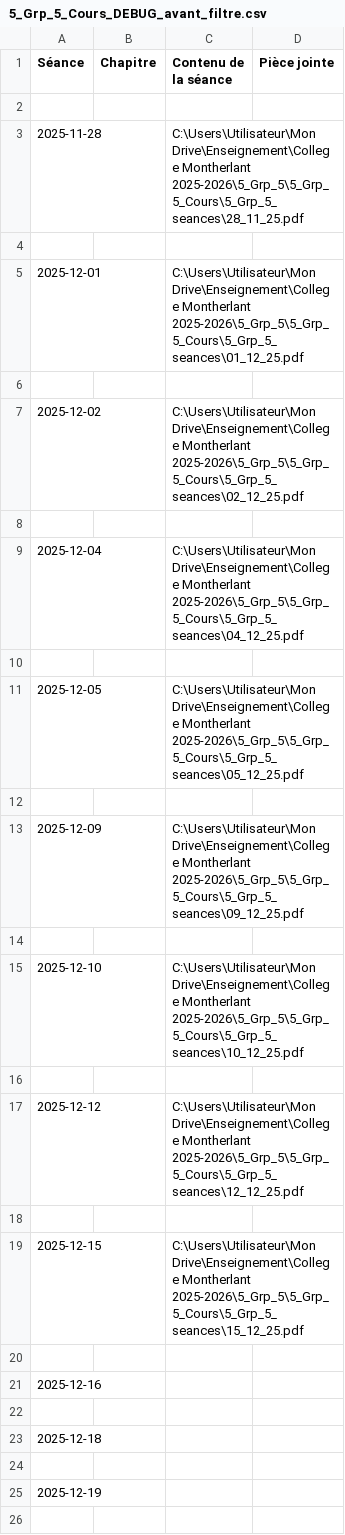
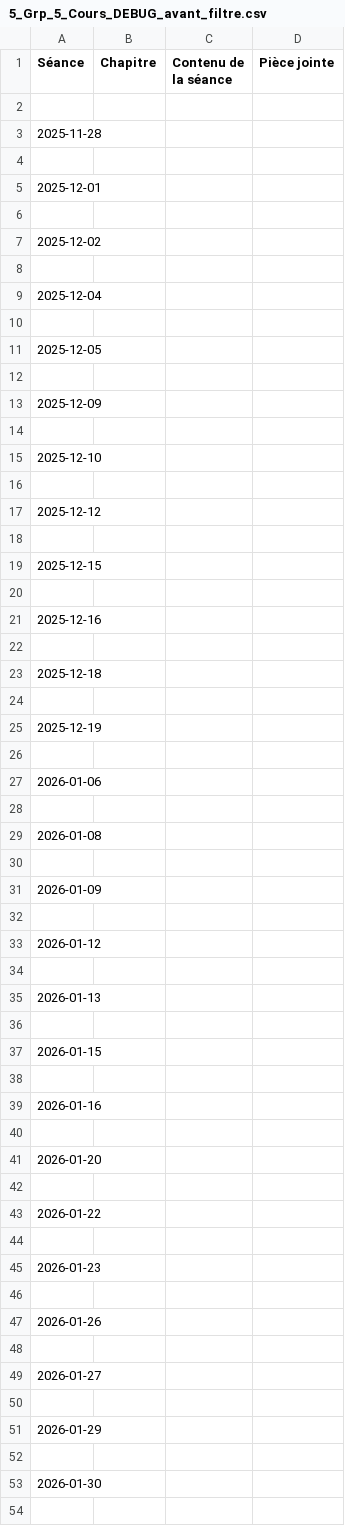
Before and after one commit to EnseignementMath/cours-de-maths, a CSV file: docs/progressions/College Montherlant 2025-2026/5_Grp_5_Cours_DEBUG_avant_filtre.csv, drawn as a sheet; only a part is shown; the shorter side is filled out with more unchanged rows.

Commit message:
auto: maj progressions + index + pièces jointes (2025-11-29 19:49:27)

```diff
--- a/docs/progressions/College Montherlant 2025-2026/5_Grp_5_Cours_DEBUG_avant_filtre.csv
+++ b/docs/progressions/College Montherlant 2025-2026/5_Grp_5_Cours_DEBUG_avant_filtre.csv
@@ -2,19 +2,19 @@ Séance,Chapitre,Contenu de la séance,Pièce jointe
 
-2025-11-28,,C:\Users\Utilisateur\Mon Drive\Enseignement\College Montherlant 2025-2026\5_Grp_5\5_Grp_5_Cours\5_Grp_5_seances\28_11_25.pdf,
+2025-11-28,,,
 
-2025-12-01,,C:\Users\Utilisateur\Mon Drive\Enseignement\College Montherlant 2025-2026\5_Grp_5\5_Grp_5_Cours\5_Grp_5_seances\01_12_25.pdf,
+2025-12-01,,,
 
-2025-12-02,,C:\Users\Utilisateur\Mon Drive\Enseignement\College Montherlant 2025-2026\5_Grp_5\5_Grp_5_Cours\5_Grp_5_seances\02_12_25.pdf,
+2025-12-02,,,
 
-2025-12-04,,C:\Users\Utilisateur\Mon Drive\Enseignement\College Montherlant 2025-2026\5_Grp_5\5_Grp_5_Cours\5_Grp_5_seances\04_12_25.pdf,
+2025-12-04,,,
 
-2025-12-05,,C:\Users\Utilisateur\Mon Drive\Enseignement\College Montherlant 2025-2026\5_Grp_5\5_Grp_5_Cours\5_Grp_5_seances\05_12_25.pdf,
+2025-12-05,,,
 
-2025-12-09,,C:\Users\Utilisateur\Mon Drive\Enseignement\College Montherlant 2025-2026\5_Grp_5\5_Grp_5_Cours\5_Grp_5_seances\09_12_25.pdf,
+2025-12-09,,,
 
-2025-12-10,,C:\Users\Utilisateur\Mon Drive\Enseignement\College Montherlant 2025-2026\5_Grp_5\5_Grp_5_Cours\5_Grp_5_seances\10_12_25.pdf,
+2025-12-10,,,
 
-2025-12-12,,C:\Users\Utilisateur\Mon Drive\Enseignement\College Montherlant 2025-2026\5_Grp_5\5_Grp_5_Cours\5_Grp_5_seances\12_12_25.pdf,
+2025-12-12,,,
 
-2025-12-15,,C:\Users\Utilisateur\Mon Drive\Enseignement\College Montherlant 2025-2026\5_Grp_5\5_Grp_5_Cours\5_Grp_5_seances\15_12_25.pdf,
+2025-12-15,,,
 
```
Also changed, not shown: 6 other files.
